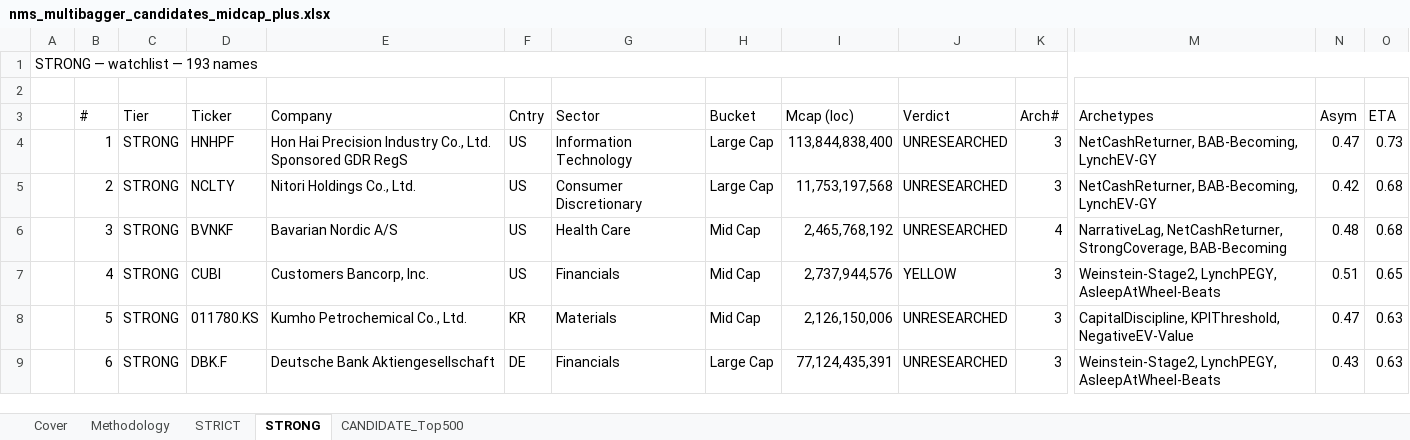
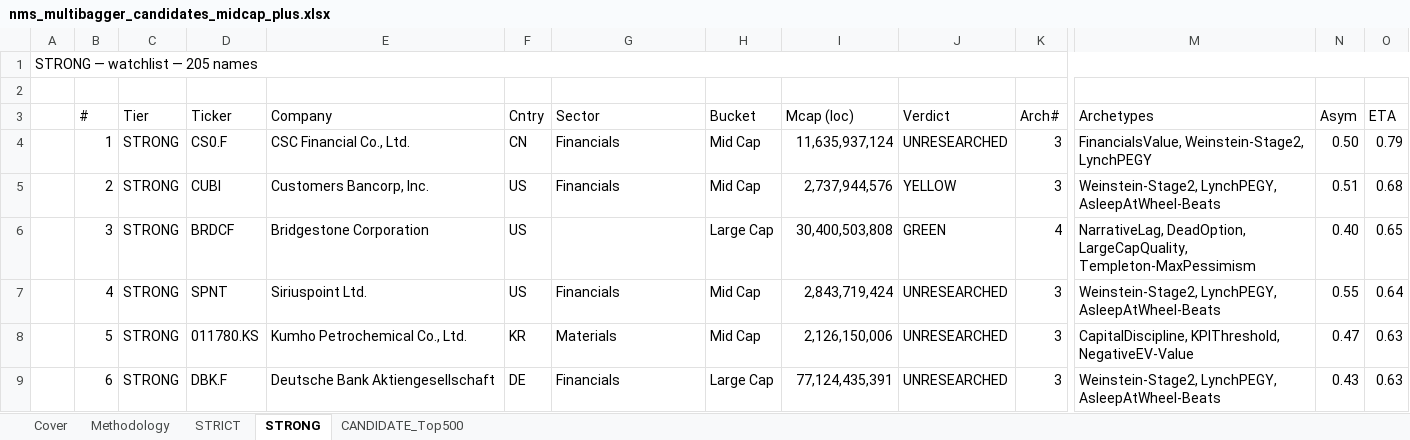
Before and after one commit to jupitersstring/cyclepapa, an Excel workbook: nms_multibagger_candidates_midcap_plus.xlsx, sheet STRONG, drawn as a sheet; only a part is shown, gaps mark what is left out; values as stored, in another font and other column widths than the file's, no cell formats; the diff covers the shown part only; the diff names each change by its address in the sheet, - before the commit and + after, or states it on an @@ line.

```diff
--- a/nms_multibagger_candidates_midcap_plus.xlsx (sheet STRONG)
+++ b/nms_multibagger_candidates_midcap_plus.xlsx (sheet STRONG)
-A1: STRONG — watchlist — 193 names
+A1: STRONG — watchlist — 205 names
-D4 (Ticker): HNHPF
+D4 (Ticker): CS0.F
-E4 (Company): Hon Hai Precision Industry Co., Ltd. Sponsored GDR RegS
+E4 (Company): CSC Financial Co., Ltd.
-F4 (Cntry): US
+F4 (Cntry): CN
-G4 (Sector): Information Technology
+G4 (Sector): Financials
-H4:H5 (Bucket): Large Cap
+H4:H5 (Bucket): Mid Cap
-I4 (Mcap (loc)): 113,844,838,400
+I4 (Mcap (loc)): 11,635,937,124
-M4 (Archetypes): NetCashReturner, BAB-Becoming, LynchEV-GY
+M4 (Archetypes): FinancialsValue, Weinstein-Stage2, LynchPEGY
-N4 (Asym): 0.47
+N4 (Asym): 0.50
-O4 (ETA): 0.73
+O4 (ETA): 0.79
-D5 (Ticker): NCLTY
+D5 (Ticker): CUBI
-E5 (Company): Nitori Holdings Co., Ltd.
+E5 (Company): Customers Bancorp, Inc.
-G5 (Sector): Consumer Discretionary
+G5 (Sector): Financials
-I5 (Mcap (loc)): 11,753,197,568
+I5 (Mcap (loc)): 2,737,944,576
-J5 (Verdict): UNRESEARCHED
+J5 (Verdict): YELLOW
-M5 (Archetypes): NetCashReturner, BAB-Becoming, LynchEV-GY
+M5 (Archetypes): Weinstein-Stage2, LynchPEGY, AsleepAtWheel-Beats
-N5 (Asym): 0.42
+N5 (Asym): 0.51
-D6 (Ticker): BVNKF
+D6 (Ticker): BRDCF
-E6 (Company): Bavarian Nordic A/S
+E6 (Company): Bridgestone Corporation
-G6 (Sector): Health Care
+G6 (Sector): (empty)
-H6 (Bucket): Mid Cap
+H6 (Bucket): Large Cap
-I6 (Mcap (loc)): 2,465,768,192
+I6 (Mcap (loc)): 30,400,503,808
-J6 (Verdict): UNRESEARCHED
+J6 (Verdict): GREEN
-M6 (Archetypes): NarrativeLag, NetCashReturner, StrongCoverage, BAB-Becoming
+M6 (Archetypes): NarrativeLag, DeadOption, LargeCapQuality, Templeton-MaxPessimism
-N6 (Asym): 0.48
+N6 (Asym): 0.40
-O6 (ETA): 0.68
+O6 (ETA): 0.65
-D7 (Ticker): CUBI
+D7 (Ticker): SPNT
-E7 (Company): Customers Bancorp, Inc.
+E7 (Company): Siriuspoint Ltd.
-I7 (Mcap (loc)): 2,737,944,576
+I7 (Mcap (loc)): 2,843,719,424
-J7 (Verdict): YELLOW
+J7 (Verdict): UNRESEARCHED
-N7 (Asym): 0.51
+N7 (Asym): 0.55
-O7 (ETA): 0.65
+O7 (ETA): 0.64
```
Also changed, not shown: 12 added rows and 1677 edited cells elsewhere in this sheet, sheet CANDIDATE_Top500, sheet STRICT, sheet Cover, cell formats, nms_multibagger_candidates.xlsx, otc_archetype_book.xlsx, 19 other files.
